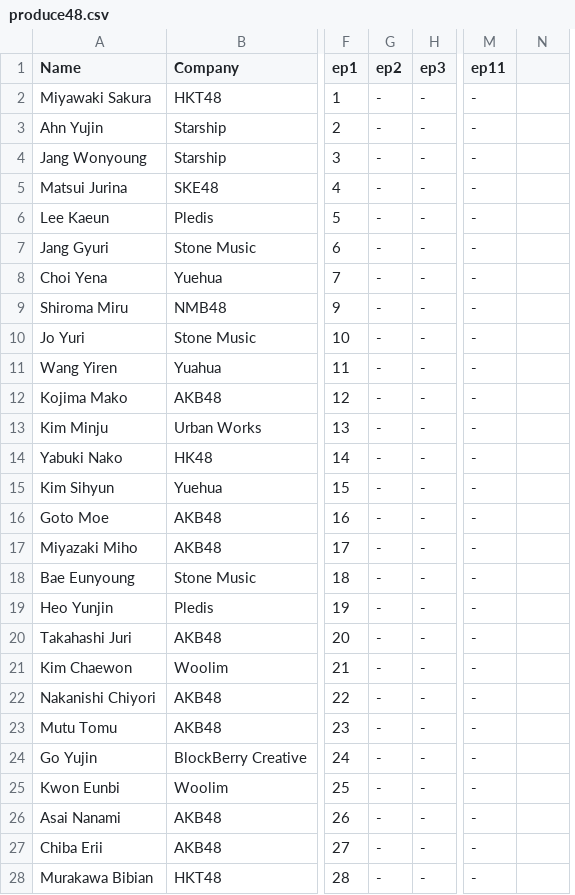
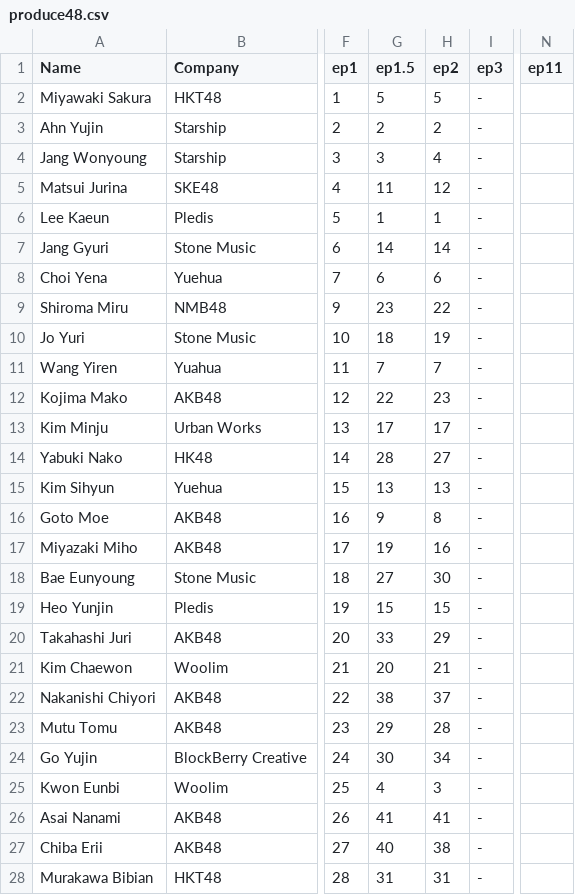
Before and after one commit to ajyu124/p48rankingreddit, a CSV file: produce48.csv, drawn as a sheet; only a part is shown, gaps mark what is left out; removed rows and columns are numbered as before the commit, all else as after; the diff covers the shown part only; the diff names each change by its address in the sheet, - before the commit and + after, or states it on an @@ line.

Commit message:
Update produce48.csv

```diff
--- a/produce48.csv
+++ b/produce48.csv
+column G (ep1.5), rows 2-28: 5 | 2 | 3 | 11 | 1 | 14 | 6 | 23 | 18 | 7 | 22 | 17 | 28 | 13 | 9 | 19 | 27 | 15 | 33 | 20 | 38 | 29 | 30 | 4 | 41 | 40 | 31
-column M (ep11), rows 2-28: all -
-N1: (empty)
+N1: ep11
-H2 (ep2): -
+H2 (ep2): 5
-H3 (ep2): -
+H3 (ep2): 2
-H4 (ep2): -
+H4 (ep2): 4
-H5 (ep2): -
+H5 (ep2): 12
-H6 (ep2): -
+H6 (ep2): 1
-H7 (ep2): -
+H7 (ep2): 14
-H8 (ep2): -
+H8 (ep2): 6
-H9 (ep2): -
+H9 (ep2): 22
-H10 (ep2): -
+H10 (ep2): 19
-H11 (ep2): -
+H11 (ep2): 7
-H12 (ep2): -
+H12 (ep2): 23
-H13 (ep2): -
+H13 (ep2): 17
-H14 (ep2): -
+H14 (ep2): 27
-H15 (ep2): -
+H15 (ep2): 13
-H16 (ep2): -
+H16 (ep2): 8
-H17 (ep2): -
+H17 (ep2): 16
-H18 (ep2): -
+H18 (ep2): 30
-H19 (ep2): -
+H19 (ep2): 15
-H20 (ep2): -
+H20 (ep2): 29
-H21 (ep2): -
+H21 (ep2): 21
-H22 (ep2): -
+H22 (ep2): 37
-H23 (ep2): -
+H23 (ep2): 28
-H24 (ep2): -
+H24 (ep2): 34
-H25 (ep2): -
+H25 (ep2): 3
-H26 (ep2): -
+H26 (ep2): 41
-H27 (ep2): -
+H27 (ep2): 38
-H28 (ep2): -
+H28 (ep2): 31
```
Also changed, not shown: 73 edited cells elsewhere in this file.
